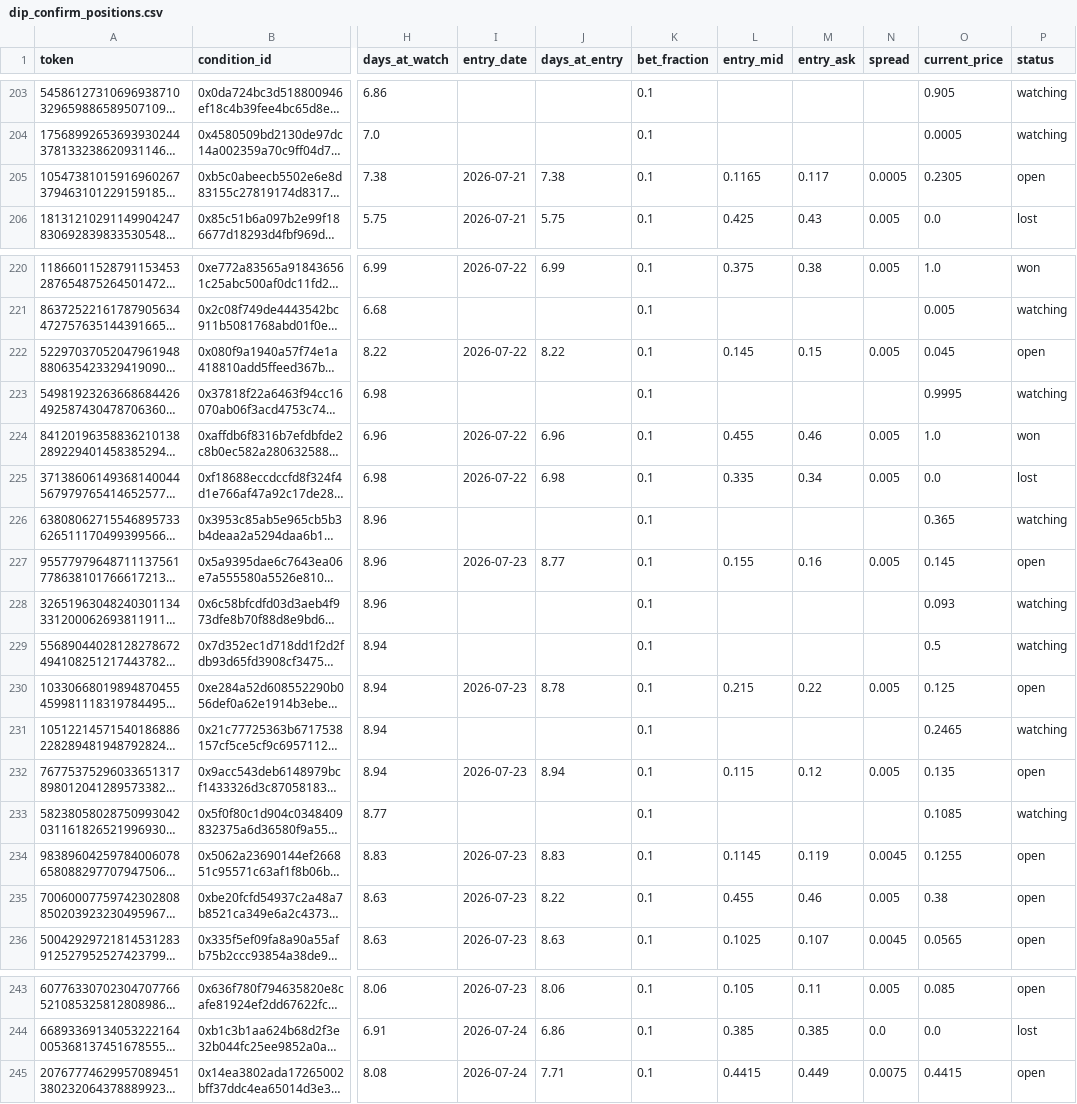
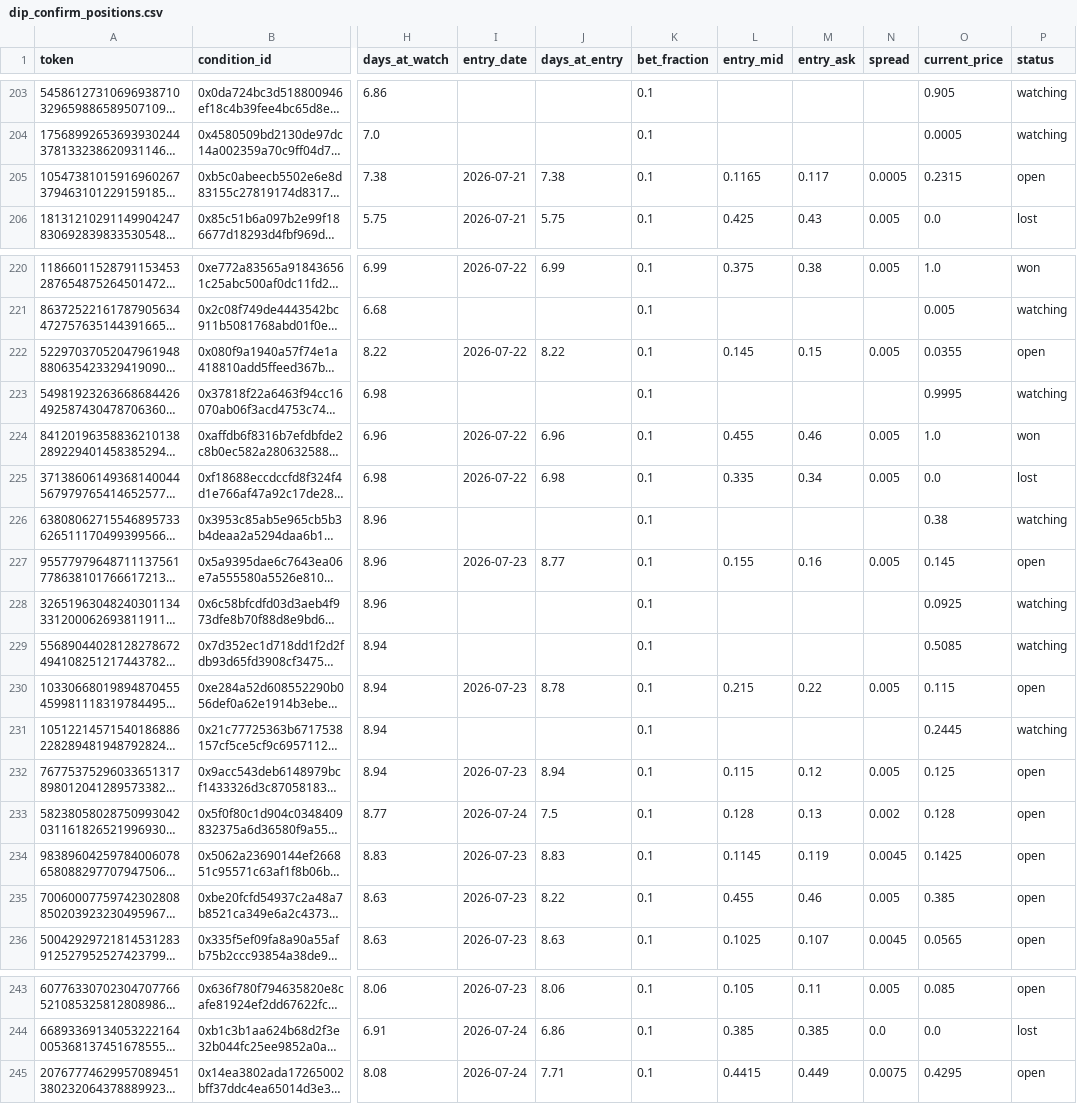
Before and after one commit to skanderbellil/Bayes-ically-Rich, a CSV file: data/paper_trade/dip_confirm_positions.csv, drawn as a sheet; only a part is shown, gaps mark what is left out; long unchanged cells end in …; the diff names each change by its address in the sheet, - before the commit and + after, or states it on an @@ line.

```diff
--- a/data/paper_trade/dip_confirm_positions.csv
+++ b/data/paper_trade/dip_confirm_positions.csv
-O205 (current_price): 0.2305
+O205 (current_price): 0.2315
-O222 (current_price): 0.045
+O222 (current_price): 0.0355
-O226 (current_price): 0.365
+O226 (current_price): 0.38
-O228 (current_price): 0.093
+O228 (current_price): 0.0925
-O229 (current_price): 0.5
+O229 (current_price): 0.5085
-O230 (current_price): 0.125
+O230 (current_price): 0.115
-O231 (current_price): 0.2465
+O231 (current_price): 0.2445
-O232 (current_price): 0.135
+O232 (current_price): 0.125
-I233 (entry_date): (empty)
+I233 (entry_date): 2026-07-24
-J233 (days_at_entry): (empty)
+J233 (days_at_entry): 7.5
-L233 (entry_mid): (empty)
+L233 (entry_mid): 0.128
-M233 (entry_ask): (empty)
+M233 (entry_ask): 0.13
-N233 (spread): (empty)
+N233 (spread): 0.002
-O233 (current_price): 0.1085
+O233 (current_price): 0.128
-P233 (status): watching
+P233 (status): open
-O234 (current_price): 0.1255
+O234 (current_price): 0.1425
-O235 (current_price): 0.38
+O235 (current_price): 0.385
-O245 (current_price): 0.4415
+O245 (current_price): 0.4295
```
Also changed, not shown: data/paper_trade/midprice_yes_10_30_positions.csv, data/paper_trade/midprice_yes_positions.csv, 13 other files.
